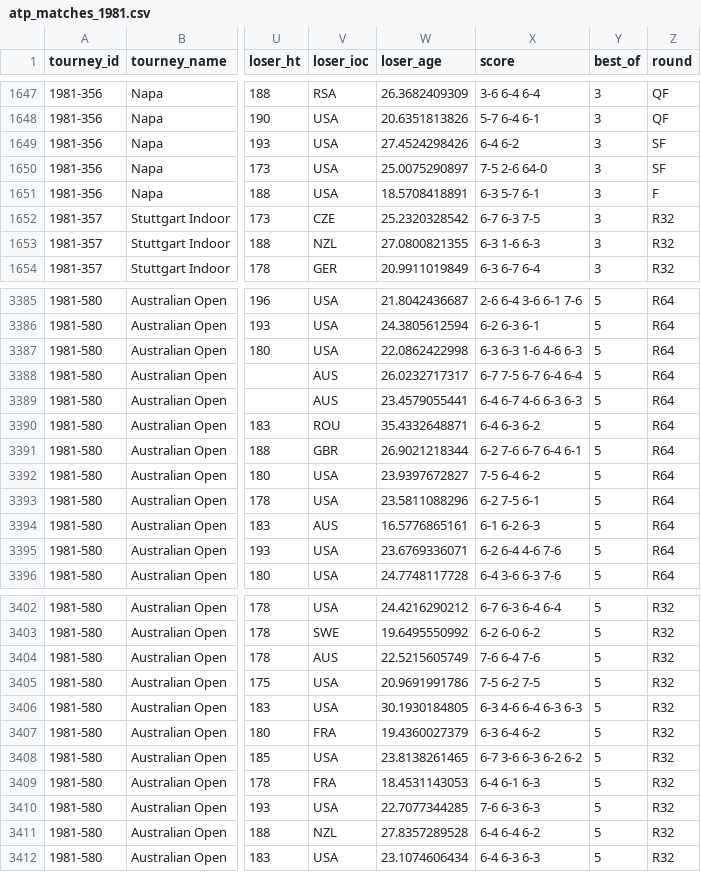
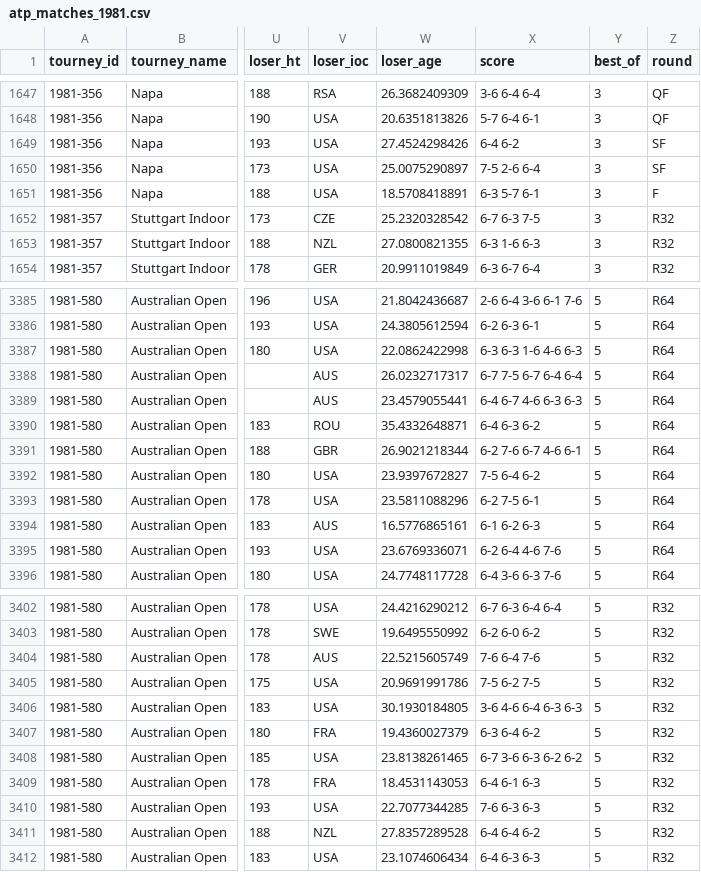
Before and after one commit to JeffSackmann/tennis_atp, a CSV file: atp_matches_1981.csv, drawn as a sheet; only a part is shown, gaps mark what is left out; the diff names each change by its address in the sheet, - before the commit and + after, or states it on an @@ line.

```diff
--- a/atp_matches_1981.csv
+++ b/atp_matches_1981.csv
-X1650 (score): 7-5 2-6 64-0
+X1650 (score): 7-5 2-6 6-4
-X3391 (score): 6-2 7-6 6-7 6-4 6-1
+X3391 (score): 6-2 7-6 6-7 4-6 6-1
-X3406 (score): 6-3 4-6 6-4 6-3 6-3
+X3406 (score): 3-6 4-6 6-4 6-3 6-3
```
Also changed, not shown: atp_matches_2013.csv, atp_matches_qual_chall_1981.csv, 11 other files.
